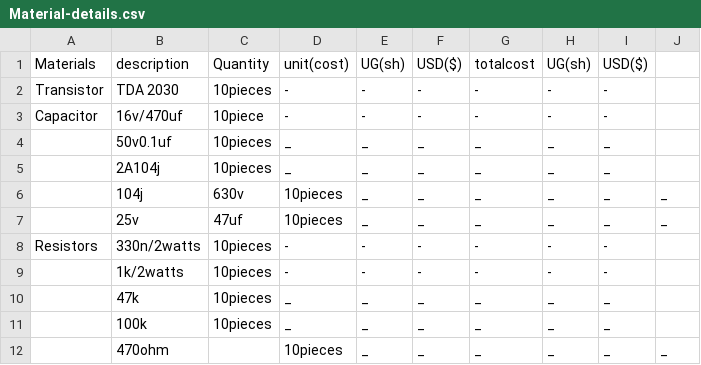
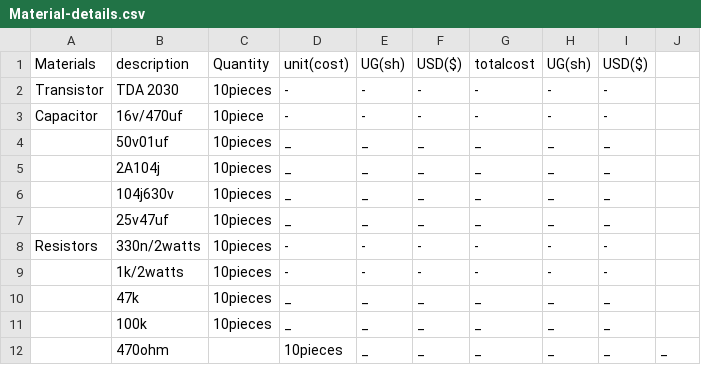
Before and after one commit to chardso/Building-a-DIY-audio-ultra-bass-amplifier, a CSV file: Material-details.csv, drawn as a sheet; only a part is shown.

Commit message:
Update Material-details.csv

```diff
--- a/Material-details.csv
+++ b/Material-details.csv
@@ -3,6 +3,6 @@ Transistor,TDA 2030,10pieces,-,-,-,-,-,-
 Capacitor,16v/470uf,10piece,-,-,-,-,-,-
-         ,50v0.1uf,10pieces,_,_,_,_,_,_
+         ,50v01uf,10pieces,_,_,_,_,_,_
          ,2A104j,10pieces,_,_,_,_,_,_
-         ,104j,630v,10pieces,_,_,_,_,_,_
-         , 25v,47uf,10pieces,_,_,_,_,_,_
+         ,104j630v,10pieces,_,_,_,_,_,_
+         , 25v47uf,10pieces,_,_,_,_,_,_
 Resistors,330n/2watts,10pieces,-,-,-,-,-,-
```
